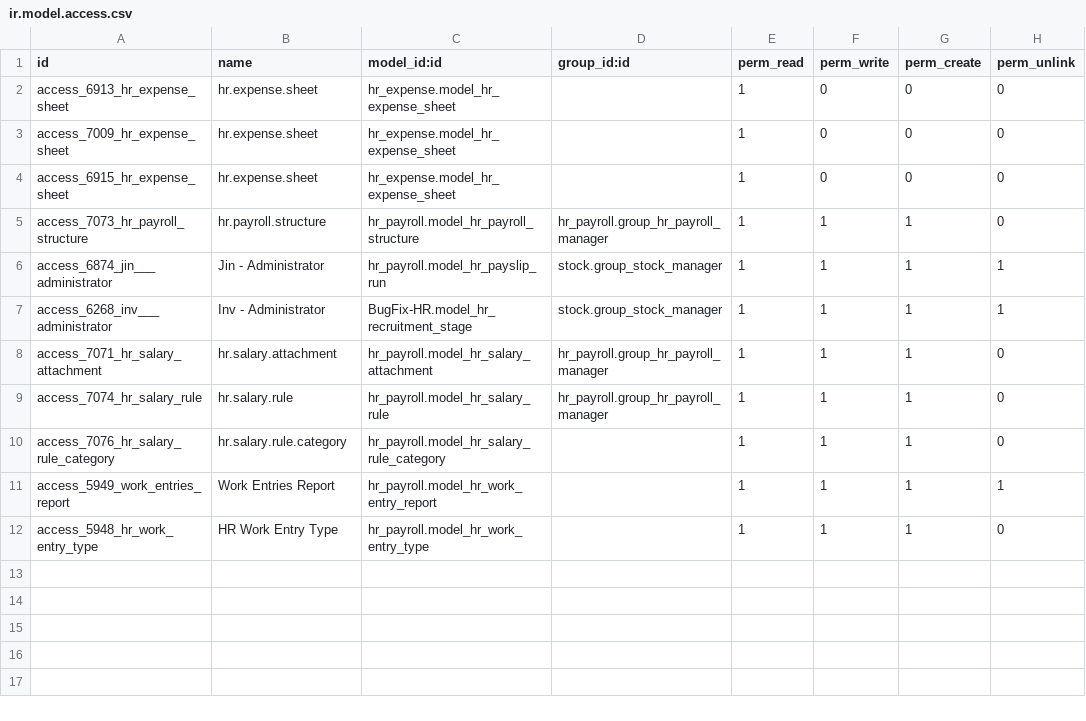
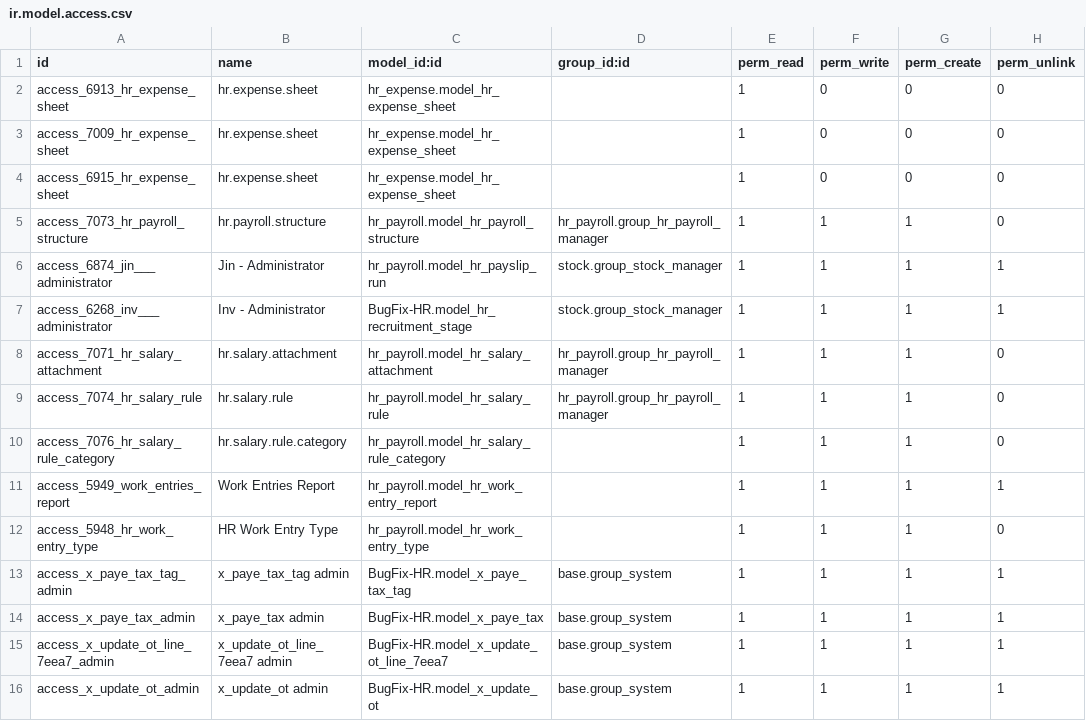
Before and after one commit to sanjayaWjinasena/BugFix-HR, a CSV file: security/ir.model.access.csv, drawn as a sheet.

Commit message:
v17.0.0.0.29: ship 4 gap x_ models (paye_tax + tag, update_ot + line) + 4 automations
From gap-analysis audit: 4 automations (94, 253, 254, 333) targeted
x_paye_tax and x_update_ot which were never shipped to any repo.

Models added (models/):
* x_paye_tax_tag - tag catalogue for Paye Tax records
* x_paye_tax - Payroll PAYE tax with mail.thread inherit
  + M2M to x_paye_tax_tag, user_id link
* x_update_ot_line_7eea7 - OT line child model
  + M2O to hr.attendance + hr.employee
* x_update_ot - Payroll OT header with mail.thread + O2M lines

Automations added (data/gap_automations.xml):
* 94  PAYROLL - Validate From To Dates in Paye Tax
* 253 JIN-Update OT Seq.No
* 254 Update OT (writes hr.attendance rows into OT lines)
* 333 JIN - Company Id in Update OT

4 admin ACLs appended for the new models (base.group_system rwcu).

```diff
--- a/security/ir.model.access.csv
+++ b/security/ir.model.access.csv
@@ -12 +12,5 @@ access_5949_work_entries_report,Work Entries Report,hr_payroll.model_hr_work_ent
 access_5948_hr_work_entry_type,HR Work Entry Type,hr_payroll.model_hr_work_entry_type,,1,1,1,0
+access_x_paye_tax_tag_admin,x_paye_tax_tag admin,BugFix-HR.model_x_paye_tax_tag,base.group_system,1,1,1,1
+access_x_paye_tax_admin,x_paye_tax admin,BugFix-HR.model_x_paye_tax,base.group_system,1,1,1,1
+access_x_update_ot_line_7eea7_admin,x_update_ot_line_7eea7 admin,BugFix-HR.model_x_update_ot_line_7eea7,base.group_system,1,1,1,1
+access_x_update_ot_admin,x_update_ot admin,BugFix-HR.model_x_update_ot,base.group_system,1,1,1,1
```
Also changed, not shown: 7 other files.
